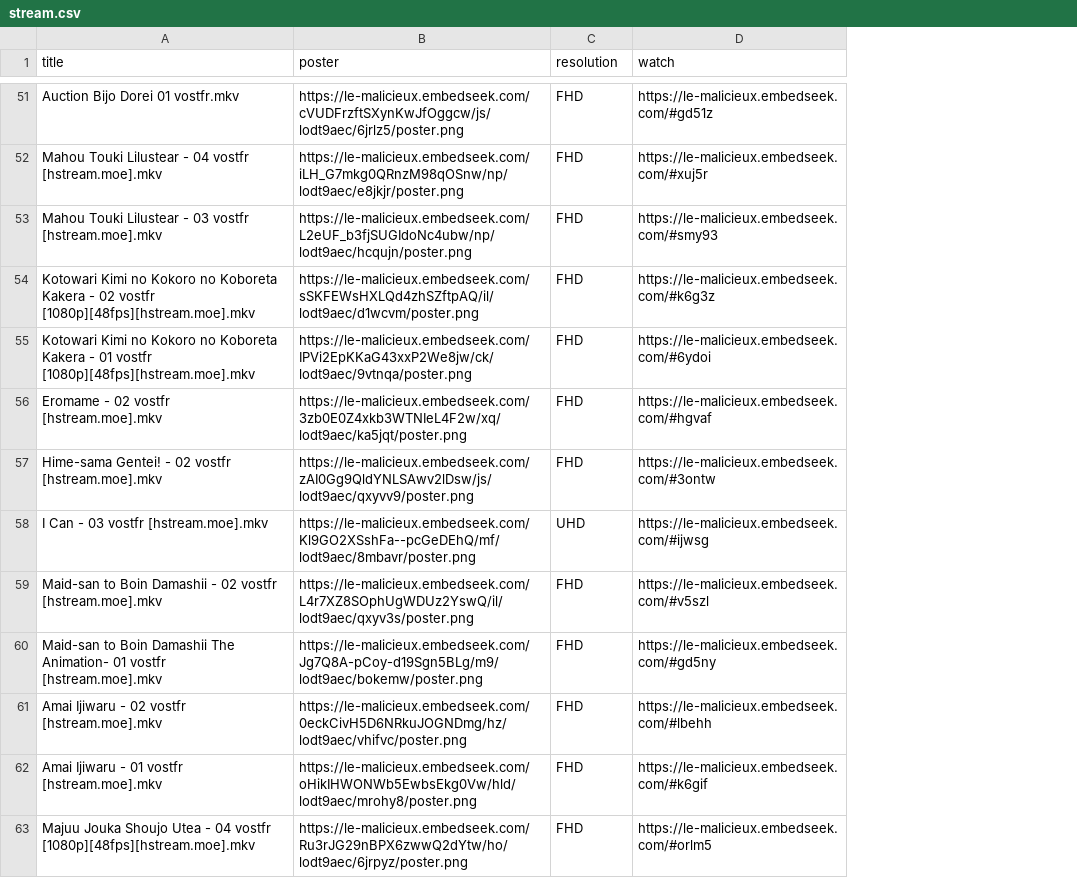
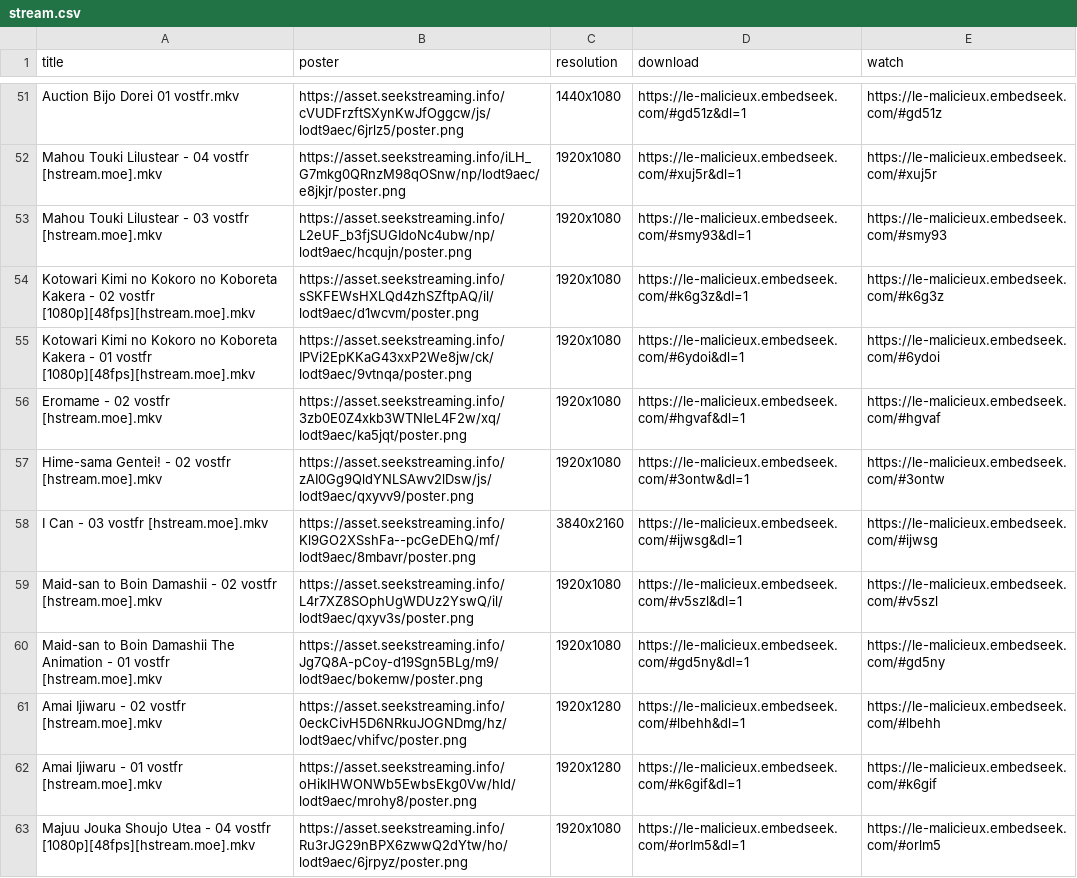
Before and after one commit to le-malicieux/le-malicieux.github.io, a CSV file: stream.csv, drawn as a sheet; only a part is shown, gaps mark what is left out; the diff covers the shown part only; the diff names each change by its address in the sheet, - before the commit and + after, or states it on an @@ line.

```diff
--- a/stream.csv
+++ b/stream.csv
+column D (download), rows 51-63: https://le-malicieux.embedseek.com/#gd51z&dl=1 | https://le-malicieux.embedseek.com/#xuj5r&dl=1 | https://le-malicieux.embedseek.com/#smy93&dl=1 | https://le-malicieux.embedseek.com/#k6g3z&dl=1 | https://le-malicieux.embedseek.com/#6ydoi&dl=1 | https://le-malicieux.embedseek.com/#hgvaf&dl=1 | https://le-malicieux.embedseek.com/#3ontw&dl=1 | https://le-malicieux.embedseek.com/#ijwsg&dl=1 | https://le-malicieux.embedseek.com/#v5szl&dl=1 | https://le-malicieux.embedseek.com/#gd5ny&dl=1 | https://le-malicieux.embedseek.com/#lbehh&dl=1 | https://le-malicieux.embedseek.com/#k6gif&dl=1 | https://le-malicieux.embedseek.com/#orlm5&dl=1
-B51 (poster): https://le-malicieux.embedseek.com/cVUDFrzftSXynKwJfOggcw/js/lodt9aec/6jrlz5/poster.png
+B51 (poster): https://asset.seekstreaming.info/cVUDFrzftSXynKwJfOggcw/js/lodt9aec/6jrlz5/poster.png
-C51 (resolution): FHD
+C51 (resolution): 1440x1080
-B52 (poster): https://le-malicieux.embedseek.com/iLH_G7mkg0QRnzM98qOSnw/np/lodt9aec/e8jkjr/poster.png
+B52 (poster): https://asset.seekstreaming.info/iLH_G7mkg0QRnzM98qOSnw/np/lodt9aec/e8jkjr/poster.png
-C52:C57 (resolution): FHD
+C52:C57 (resolution): 1920x1080
-B53 (poster): https://le-malicieux.embedseek.com/L2eUF_b3fjSUGIdoNc4ubw/np/lodt9aec/hcqujn/poster.png
+B53 (poster): https://asset.seekstreaming.info/L2eUF_b3fjSUGIdoNc4ubw/np/lodt9aec/hcqujn/poster.png
-B54 (poster): https://le-malicieux.embedseek.com/sSKFEWsHXLQd4zhSZftpAQ/il/lodt9aec/d1wcvm/poster.png
+B54 (poster): https://asset.seekstreaming.info/sSKFEWsHXLQd4zhSZftpAQ/il/lodt9aec/d1wcvm/poster.png
-B55 (poster): https://le-malicieux.embedseek.com/IPVi2EpKKaG43xxP2We8jw/ck/lodt9aec/9vtnqa/poster.png
+B55 (poster): https://asset.seekstreaming.info/IPVi2EpKKaG43xxP2We8jw/ck/lodt9aec/9vtnqa/poster.png
-B56 (poster): https://le-malicieux.embedseek.com/3zb0E0Z4xkb3WTNIeL4F2w/xq/lodt9aec/ka5jqt/poster.png
+B56 (poster): https://asset.seekstreaming.info/3zb0E0Z4xkb3WTNIeL4F2w/xq/lodt9aec/ka5jqt/poster.png
-B57 (poster): https://le-malicieux.embedseek.com/zAI0Gg9QldYNLSAwv2lDsw/js/lodt9aec/qxyvv9/poster.png
+B57 (poster): https://asset.seekstreaming.info/zAI0Gg9QldYNLSAwv2lDsw/js/lodt9aec/qxyvv9/poster.png
-B58 (poster): https://le-malicieux.embedseek.com/Kl9GO2XSshFa--pcGeDEhQ/mf/lodt9aec/8mbavr/poster.png
+B58 (poster): https://asset.seekstreaming.info/Kl9GO2XSshFa--pcGeDEhQ/mf/lodt9aec/8mbavr/poster.png
-C58 (resolution): UHD
+C58 (resolution): 3840x2160
-B59 (poster): https://le-malicieux.embedseek.com/L4r7XZ8SOphUgWDUz2YswQ/il/lodt9aec/qxyv3s/poster.png
+B59 (poster): https://asset.seekstreaming.info/L4r7XZ8SOphUgWDUz2YswQ/il/lodt9aec/qxyv3s/poster.png
-C59:C60 (resolution): FHD
+C59:C60 (resolution): 1920x1080
-A60 (title): …Damashii The Animation- 01 vostfr…
+A60 (title): …Damashii The Animation - 01 vostfr…
-B60 (poster): https://le-malicieux.embedseek.com/Jg7Q8A-pCoy-d19Sgn5BLg/m9/lodt9aec/bokemw/poster.png
+B60 (poster): https://asset.seekstreaming.info/Jg7Q8A-pCoy-d19Sgn5BLg/m9/lodt9aec/bokemw/poster.png
-B61 (poster): https://le-malicieux.embedseek.com/0eckCivH5D6NRkuJOGNDmg/hz/lodt9aec/vhifvc/poster.png
+B61 (poster): https://asset.seekstreaming.info/0eckCivH5D6NRkuJOGNDmg/hz/lodt9aec/vhifvc/poster.png
-C61:C62 (resolution): FHD
+C61:C62 (resolution): 1920x1280
-B62 (poster): https://le-malicieux.embedseek.com/oHikIHWONWb5EwbsEkg0Vw/hld/lodt9aec/mrohy8/poster.png
+B62 (poster): https://asset.seekstreaming.info/oHikIHWONWb5EwbsEkg0Vw/hld/lodt9aec/mrohy8/poster.png
-B63 (poster): https://le-malicieux.embedseek.com/Ru3rJG29nBPX6zwwQ2dYtw/ho/lodt9aec/6jrpyz/poster.png
+B63 (poster): https://asset.seekstreaming.info/Ru3rJG29nBPX6zwwQ2dYtw/ho/lodt9aec/6jrpyz/poster.png
-C63 (resolution): FHD
+C63 (resolution): 1920x1080
```
Also changed, not shown: 144 edited cells elsewhere in this file.
